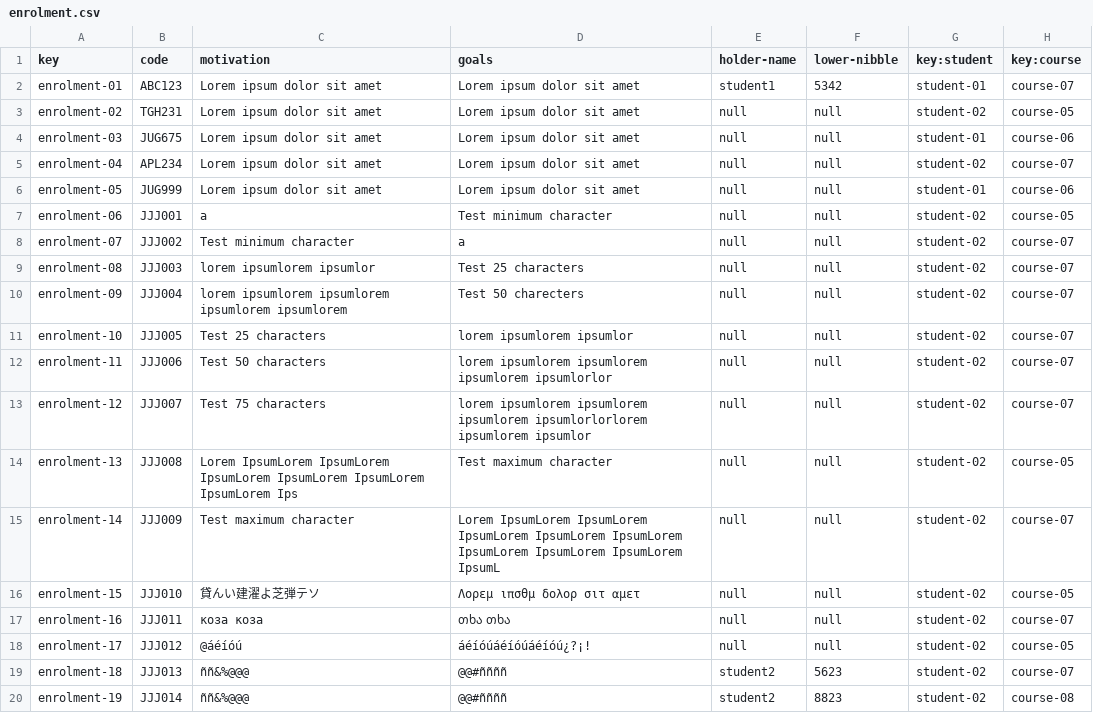
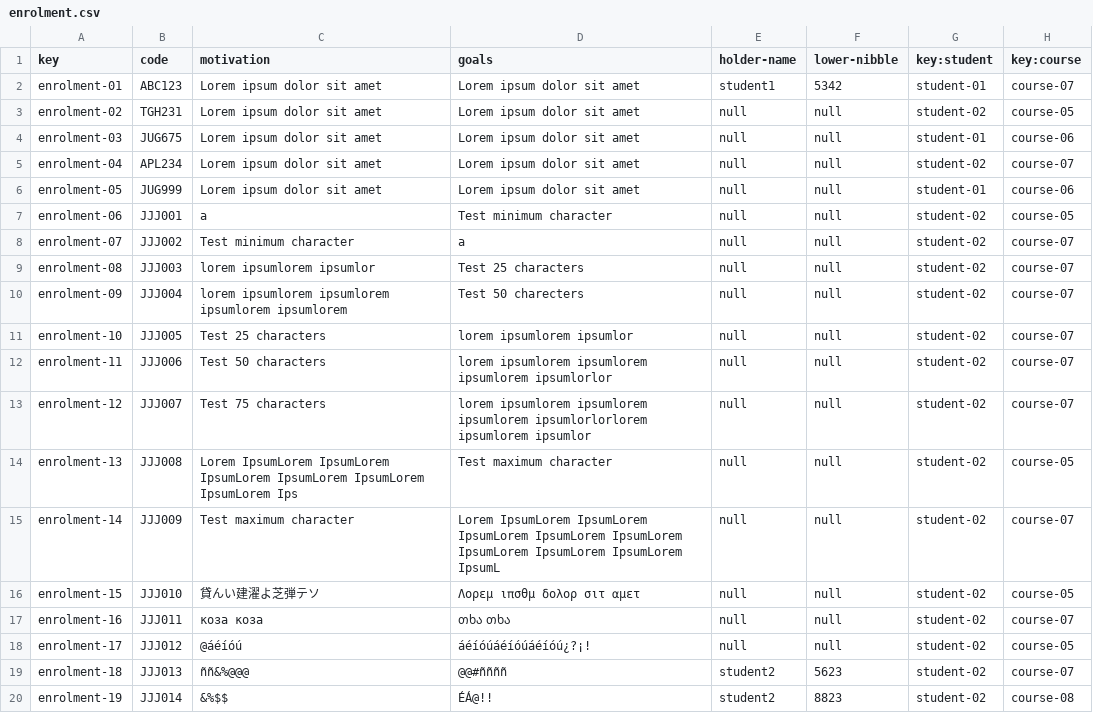
Before and after one commit to albert011/c1.03.14, a CSV file: src/main/webapp/WEB-INF/resources/sample-data/enrolment.csv, drawn as a sheet.

```diff
--- a/src/main/webapp/WEB-INF/resources/sample-data/enrolment.csv
+++ b/src/main/webapp/WEB-INF/resources/sample-data/enrolment.csv
@@ -19,2 +19,2 @@ enrolment-17,JJJ012,@áéíóú,áéíóúáéíóúáéíóú¿?¡!,null,null,s
 enrolment-18,JJJ013,ññ&%@@@,@@#ññññ,student2,5623,student-02,course-07
-enrolment-19,JJJ014,ññ&%@@@,@@#ññññ,student2,8823,student-02,course-08
+enrolment-19,JJJ014,&%$$,ÉÁ@!!,student2,8823,student-02,course-08
```
Also changed, not shown: src/main/webapp/WEB-INF/resources/sample-data/activity.csv, 21 other files.
